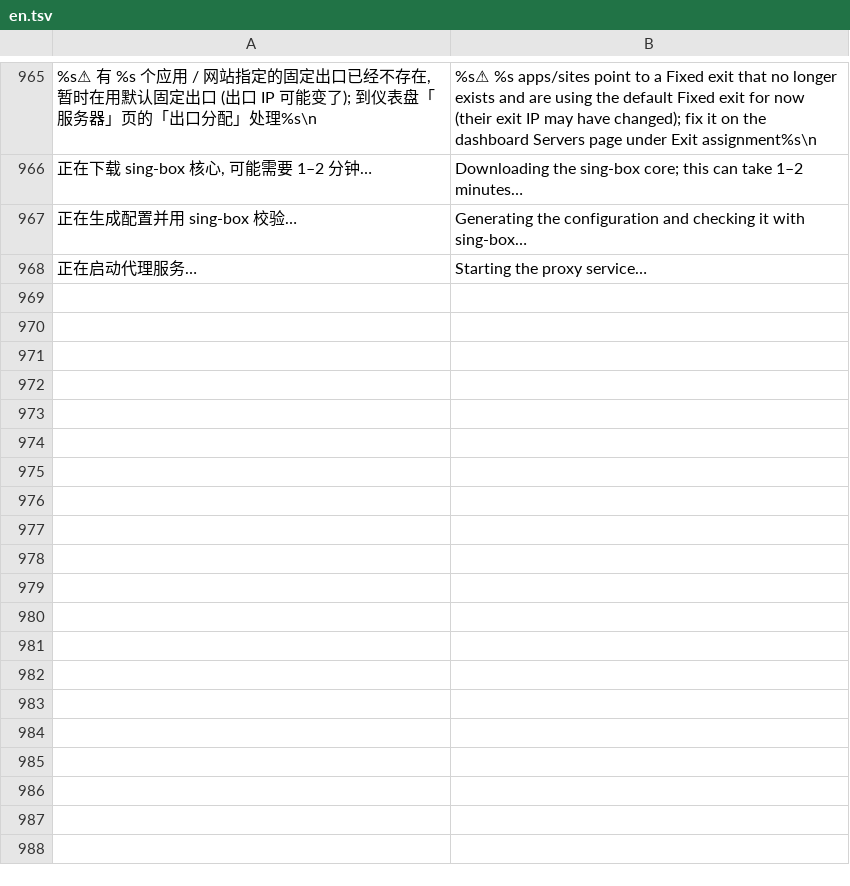
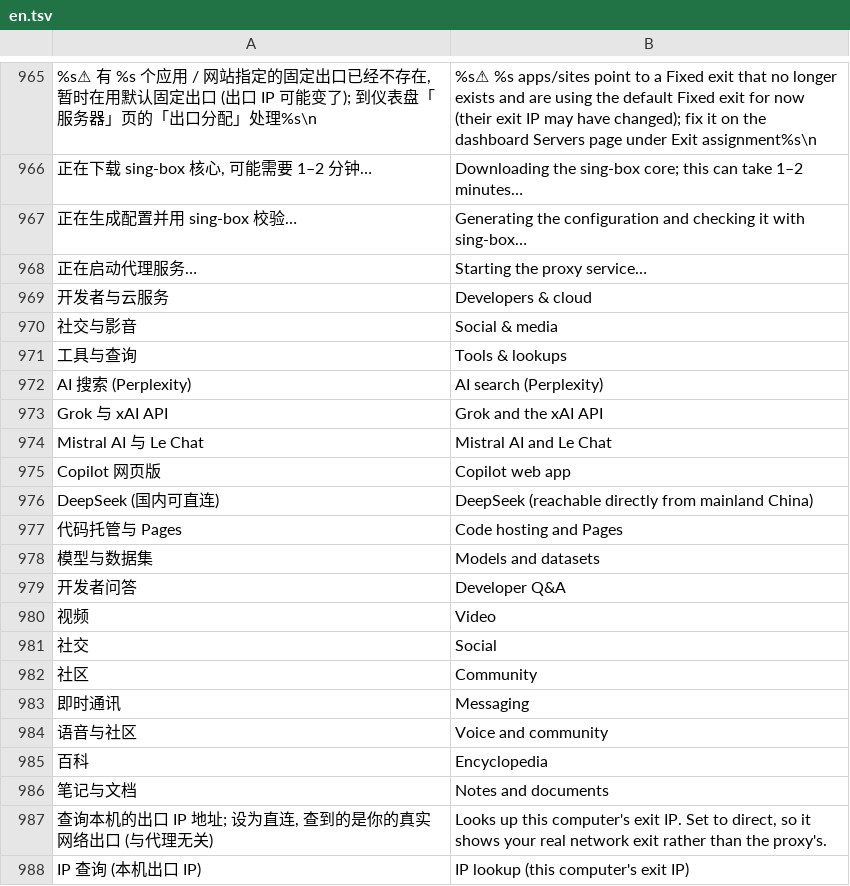
Before and after one commit to 3mmmbulus/enana, a TSV file: data/i18n/en.tsv, drawn as a sheet; only a part is shown, gaps mark what is left out; the diff names each change by its address in the sheet, - before the commit and + after, or states it on an @@ line.

```diff
--- a/data/i18n/en.tsv
+++ b/data/i18n/en.tsv
+row 969: 开发者与云服务 | Developers & cloud
+row 970: 社交与影音 | Social & media
+row 971: 工具与查询 | Tools & lookups
+row 972: AI 搜索 (Perplexity) | AI search (Perplexity)
+row 973: Grok 与 xAI API | Grok and the xAI API
+row 974: Mistral AI 与 Le Chat | Mistral AI and Le Chat
+row 975: Copilot 网页版 | Copilot web app
+row 976: DeepSeek (国内可直连) | DeepSeek (reachable directly from mainland China)
+row 977: 代码托管与 Pages | Code hosting and Pages
+row 978: 模型与数据集 | Models and datasets
+row 979: 开发者问答 | Developer Q&A
+row 980: 视频 | Video
+row 981: 社交 | Social
+row 982: 社区 | Community
+row 983: 即时通讯 | Messaging
+row 984: 语音与社区 | Voice and community
+row 985: 百科 | Encyclopedia
+row 986: 笔记与文档 | Notes and documents
+row 987: 查询本机的出口 IP 地址; 设为直连, 查到的是你的真实网络出口 (与代理无关) | Looks up this computer's exit IP. Set to direct, so it shows your real network exit rather than the proxy's.
+row 988: IP 查询 (本机出口 IP) | IP lookup (this computer's exit IP)
```
Also changed, not shown: 3 other files.
